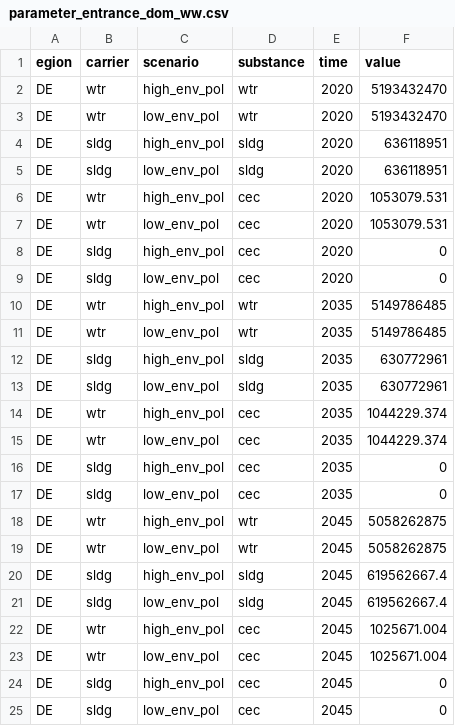
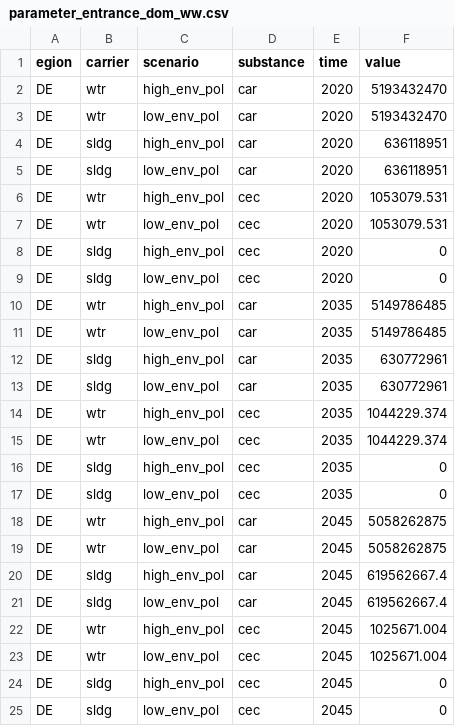
Before and after one commit to isabelapi/PAW_MFA_LCA_2025, a CSV file: MFA/Data/parameter_entrance_dom_ww.csv, drawn as a sheet.

Commit message:
Updated substance names for entrance documents

```diff
--- a/MFA/Data/parameter_entrance_dom_ww.csv
+++ b/MFA/Data/parameter_entrance_dom_ww.csv
@@ -1,6 +1,6 @@
 egion,carrier,scenario,substance,time,value
-DE, wtr, high_env_pol, wtr,2020,5193432470
-DE, wtr, low_env_pol, wtr,2020,5193432470
-DE, sldg, high_env_pol, sldg,2020,636118951
-DE, sldg, low_env_pol, sldg,2020,636118951
+DE, wtr, high_env_pol, car,2020,5193432470
+DE, wtr, low_env_pol, car,2020,5193432470
+DE, sldg, high_env_pol, car,2020,636118951
+DE, sldg, low_env_pol, car,2020,636118951
 DE, wtr, high_env_pol, cec,2020,1053079.531
@@ -9,6 +9,6 @@ DE, sldg, high_env_pol, cec,2020,0
 DE, sldg, low_env_pol, cec,2020,0
-DE, wtr, high_env_pol, wtr,2035,5149786485
-DE, wtr, low_env_pol, wtr,2035,5149786485
-DE, sldg, high_env_pol, sldg,2035,630772961
-DE, sldg, low_env_pol, sldg,2035,630772961
+DE, wtr, high_env_pol, car,2035,5149786485
+DE, wtr, low_env_pol, car,2035,5149786485
+DE, sldg, high_env_pol, car,2035,630772961
+DE, sldg, low_env_pol, car,2035,630772961
 DE, wtr, high_env_pol, cec,2035,1044229.374
@@ -17,6 +17,6 @@ DE, sldg, high_env_pol, cec,2035,0
 DE, sldg, low_env_pol, cec,2035,0
-DE, wtr, high_env_pol, wtr,2045,5058262875
-DE, wtr, low_env_pol, wtr,2045,5058262875
-DE, sldg, high_env_pol, sldg,2045,619562667.4
-DE, sldg, low_env_pol, sldg,2045,619562667.4
+DE, wtr, high_env_pol, car,2045,5058262875
+DE, wtr, low_env_pol, car,2045,5058262875
+DE, sldg, high_env_pol, car,2045,619562667.4
+DE, sldg, low_env_pol, car,2045,619562667.4
 DE, wtr, high_env_pol, cec,2045,1025671.004
```
Also changed, not shown: MFA/Data/parameter_entrance_ind_ww.csv.
